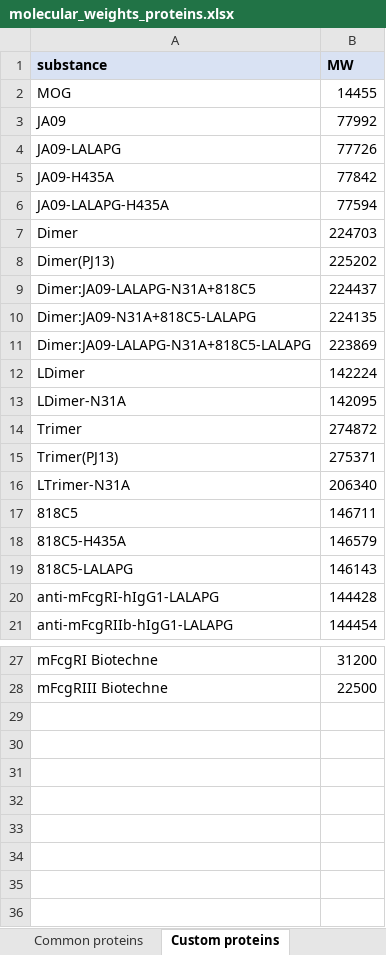
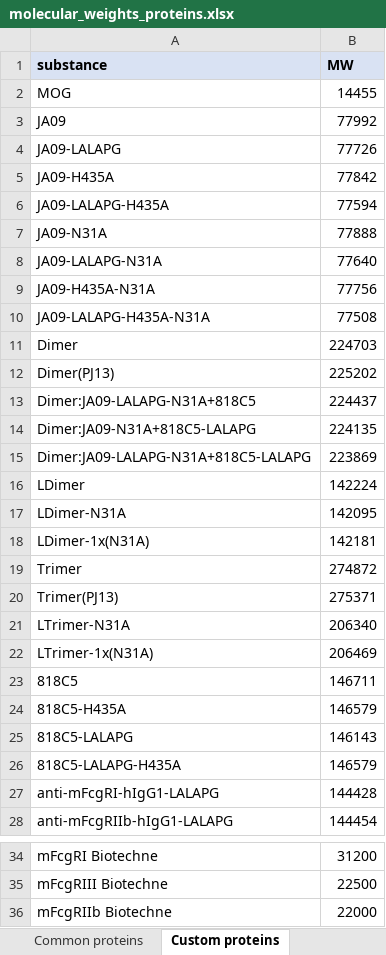
Before and after one commit to ilya-v-smirnov/dilution-maker, an Excel workbook: data/molecular_weights_proteins.xlsx, sheet Custom proteins, drawn as a sheet; only a part is shown, gaps mark what is left out; values as stored, in another font and other column widths than the file's, no borders; the diff names each change by its address in the sheet, - before the commit and + after, or states it on an @@ line.

Commit message:
Update: protein molecular weight

```diff
--- a/data/molecular_weights_proteins.xlsx (sheet Custom proteins)
+++ b/data/molecular_weights_proteins.xlsx (sheet Custom proteins)
+row 7: JA09-N31A | 77888
+row 8: JA09-LALAPG-N31A | 77640
+row 9: JA09-H435A-N31A | 77756
+row 10: JA09-LALAPG-H435A-N31A | 77508
+row 18: LDimer-1x(N31A) | 142181
+row 22: LTrimer-1x(N31A) | 206469
+row 26: 818C5-LALAPG-H435A | 146579
+row 36: mFcgRIIb Biotechne | 22000
```
